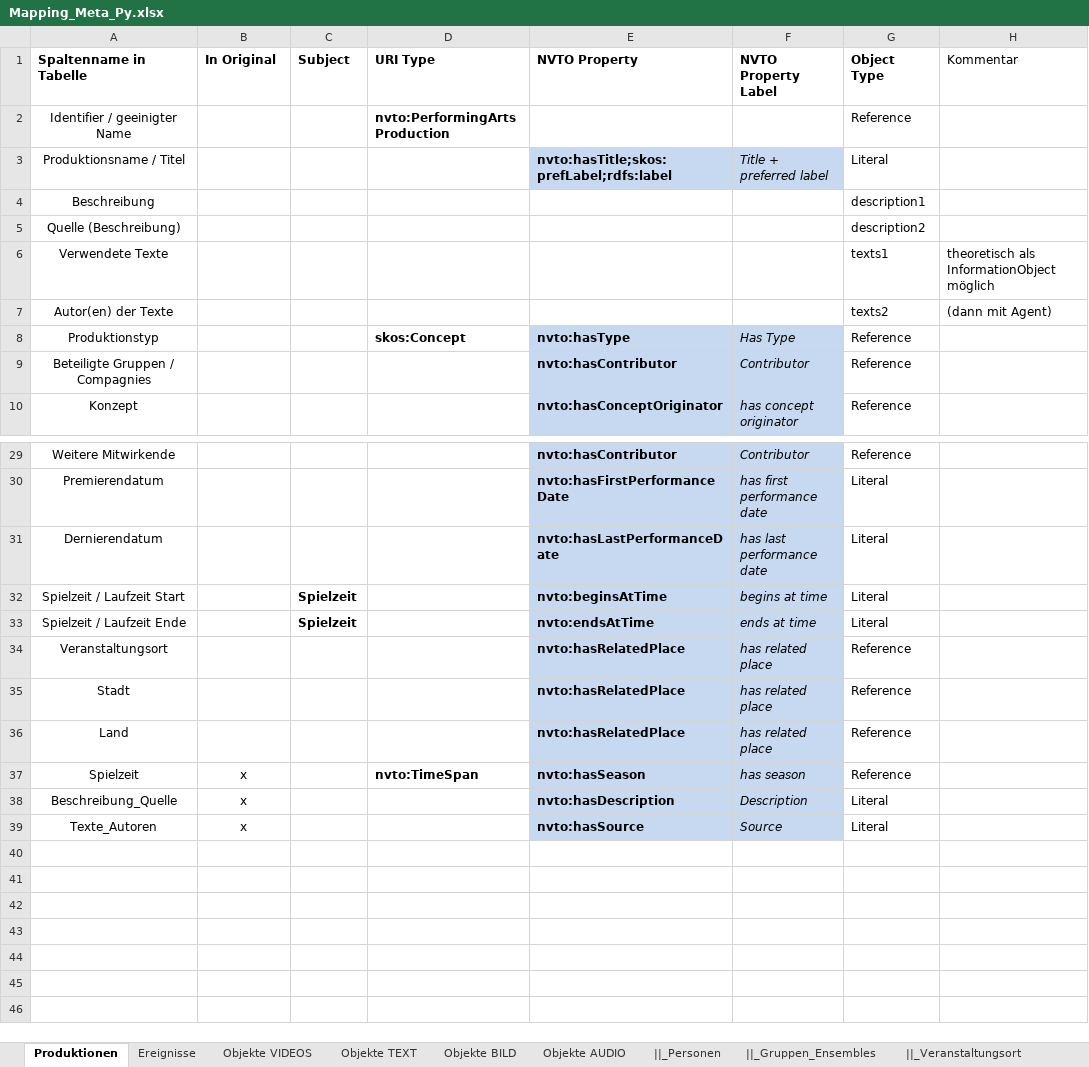
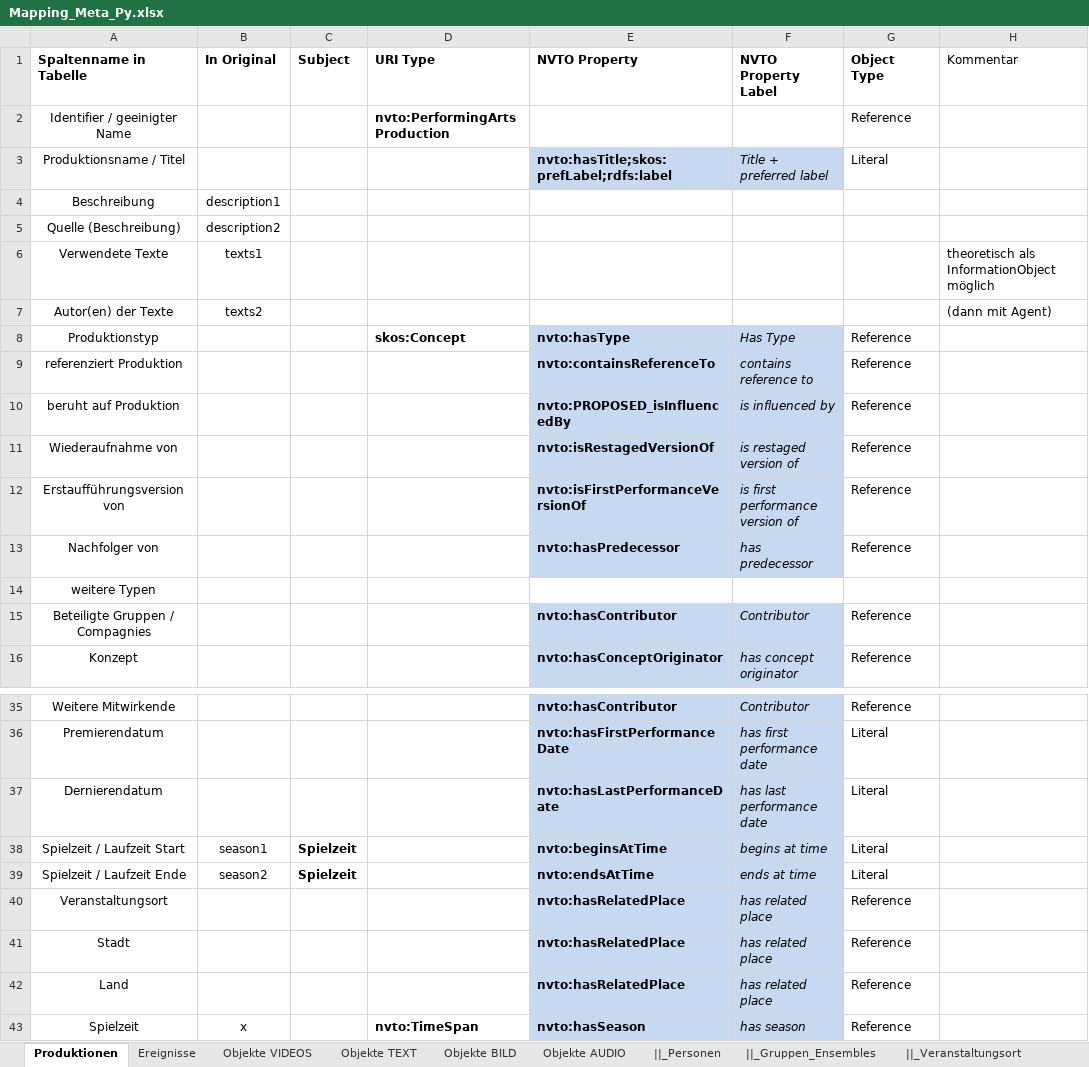
Before and after one commit to tennismann3000/nvtxlsxrdf, an Excel workbook: Mapping_Meta_Py.xlsx, sheet Produktionen, drawn as a sheet; only a part is shown, gaps mark what is left out; the shorter side is filled out with more unchanged rows; values as stored, in another font and other column widths than the file's, no borders; addresses are those after the commit; the diff names each change by its address in the sheet, - before the commit and + after, or states it on an @@ line.

Commit message:
meta py und rearrangement anpassung ans modell
meta py und rearrangement an nvto.tll änderungen angepasst

```diff
--- a/Mapping_Meta_Py.xlsx (sheet Produktionen)
+++ b/Mapping_Meta_Py.xlsx (sheet Produktionen)
-B4 (In Original): (empty)
+B4 (In Original): description1
-G4 (Object Type): description1
+G4 (Object Type): (empty)
-B5 (In Original): (empty)
+B5 (In Original): description2
-G5 (Object Type): description2
+G5 (Object Type): (empty)
-B6 (In Original): (empty)
+B6 (In Original): texts1
-G6 (Object Type): texts1
+G6 (Object Type): (empty)
-B7 (In Original): (empty)
+B7 (In Original): texts2
-G7 (Object Type): texts2
+G7 (Object Type): (empty)
+row 9: referenziert Produktion |  |  |  | nvto:containsReferenceTo | contains reference to | Reference
+row 10: beruht auf Produktion |  |  |  | nvto:PROPOSED_isInfluencedBy | is influenced by | Reference
+row 11: Wiederaufnahme von |  |  |  | nvto:isRestagedVersionOf | is restaged version of | Reference
+row 12: Erstaufführungsversion von |  |  |  | nvto:isFirstPerformanceVersionOf | is first performance version of | Reference
+row 13: Nachfolger von |  |  |  | nvto:hasPredecessor | has predecessor | Reference
+row 14: weitere Typen
-B38 (In Original): (empty)
+B38 (In Original): season1
-B39 (In Original): (empty)
+B39 (In Original): season2
```
Also changed, not shown: sheet Objekte BILD, sheet Objekte AUDIO, sheet Objekte VIDEOS, sheet Ereignisse, 4 other files.
